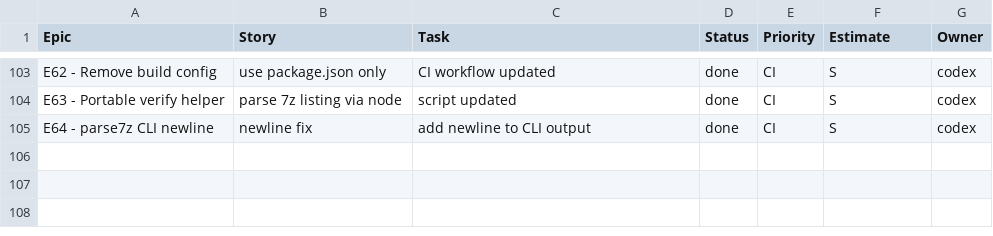
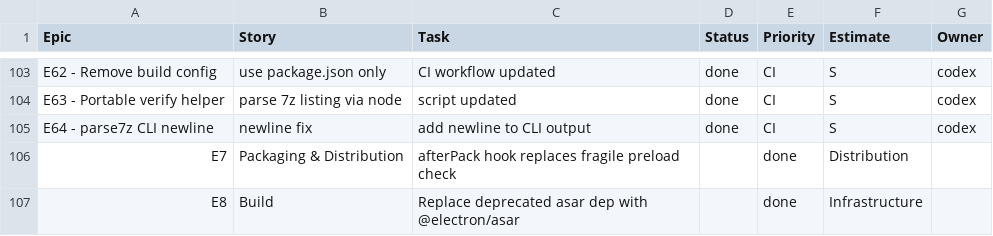
Before and after one commit to jorgemuc/partner-dashboard-clean, a CSV file: BACKLOG.csv, drawn as a sheet; only a part is shown, gaps mark what is left out.

Commit message:
fix build: use maintained asar

```diff
--- a/BACKLOG.csv
+++ b/BACKLOG.csv
@@ -105 +105,3 @@ E63 - Portable verify helper,parse 7z listing via node,script updated,done,CI,S,
 E64 - parse7z CLI newline,newline fix,add newline to CLI output,done,CI,S,codex
+E7,Packaging & Distribution,afterPack hook replaces fragile preload check,,done,Distribution,
+E8,Build,Replace deprecated asar dep with @electron/asar,,done,Infrastructure,
```
Also changed, not shown: 6 other files.
